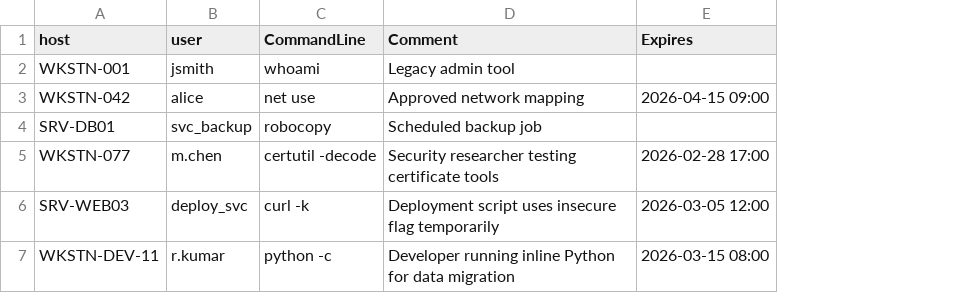
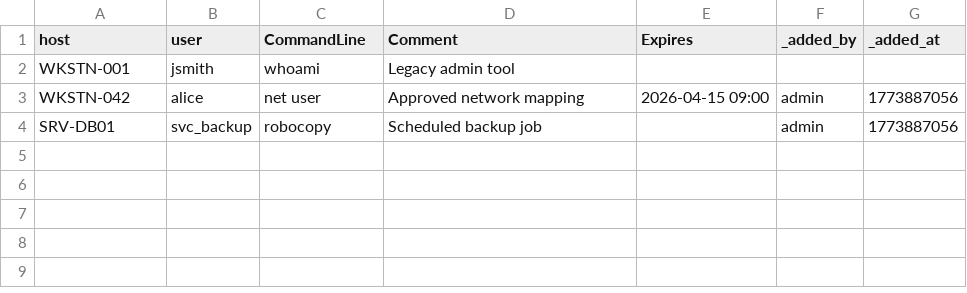
Before and after one commit to RelativisticJet/wl_manager, a CSV file: lookups/DR20_whitelist.csv, drawn as a sheet; removed rows and columns are numbered as before the commit, all else as after; the diff names each change by its address in the sheet, - before the commit and + after, or states it on an @@ line.

```diff
--- a/lookups/DR20_whitelist.csv
+++ b/lookups/DR20_whitelist.csv
+column F (_added_by), rows 3-4: admin | admin
+column G (_added_at), rows 3-4: 1773887056 | 1773887056
-C3 (CommandLine): net use
+C3 (CommandLine): net user
-row 5: WKSTN-077 | m.chen | certutil -decode | Security researcher testing certificate tools | 2026-02-28 17:00
-row 6: SRV-WEB03 | deploy_svc | curl -k | Deployment script uses insecure flag temporarily | 2026-03-05 12:00
-row 7: WKSTN-DEV-11 | r.kumar | python -c | Developer running inline Python for data migration | 2026-03-15 08:00
```
Also changed, not shown: lookups/DR130_priv_escalation.csv, lookups/DR45_whitelist_hosts.csv, 14 other files.
